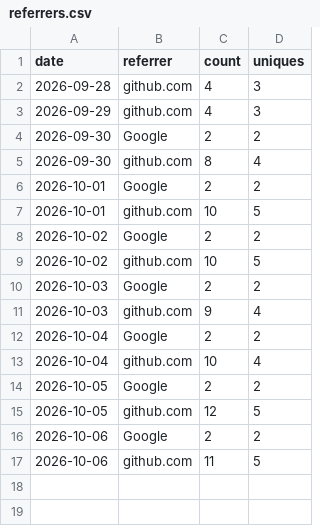
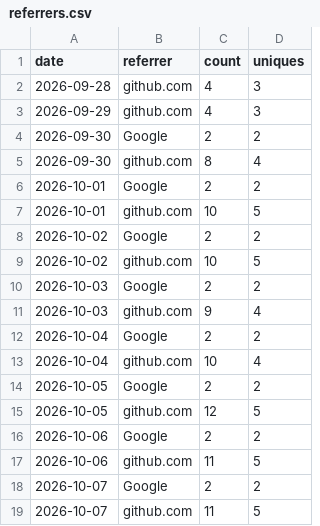
Before and after one commit to minodisk/riffle, a CSV file: referrers.csv, drawn as a sheet.

```diff
--- a/referrers.csv
+++ b/referrers.csv
@@ -17 +17,3 @@ date,referrer,count,uniques
 2026-10-06,"github.com",11,5
+2026-10-07,"Google",2,2
+2026-10-07,"github.com",11,5
```
Also changed, not shown: clones.csv, paths.csv, 3 other files.
